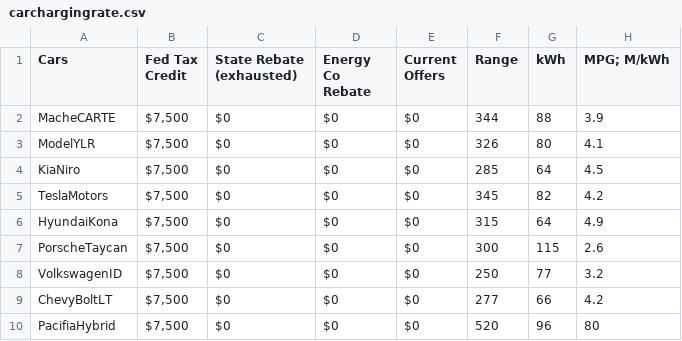
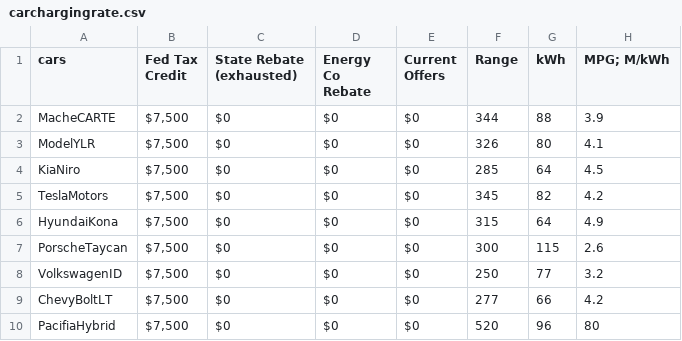
Before and after one commit to AbdalSamad07/data, a CSV file: carchargingrate.csv, drawn as a sheet; only a part is shown; the diff names each change by its address in the sheet, - before the commit and + after, or states it on an @@ line.

Commit message:
Add files via upload

```diff
--- a/carchargingrate.csv
+++ b/carchargingrate.csv
-A1: Cars
+A1: cars
```
